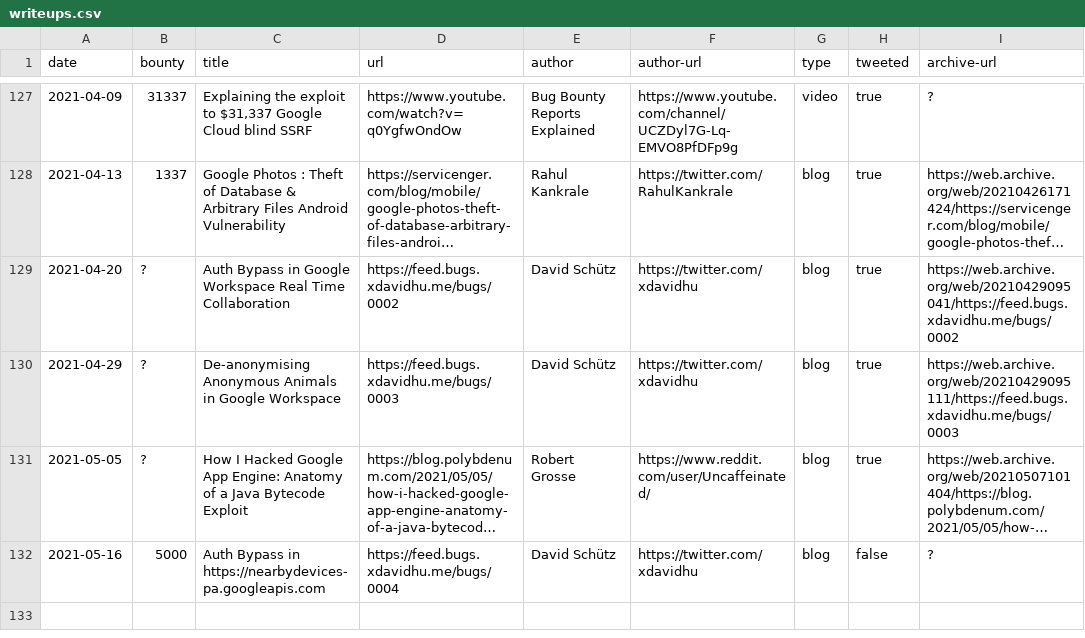
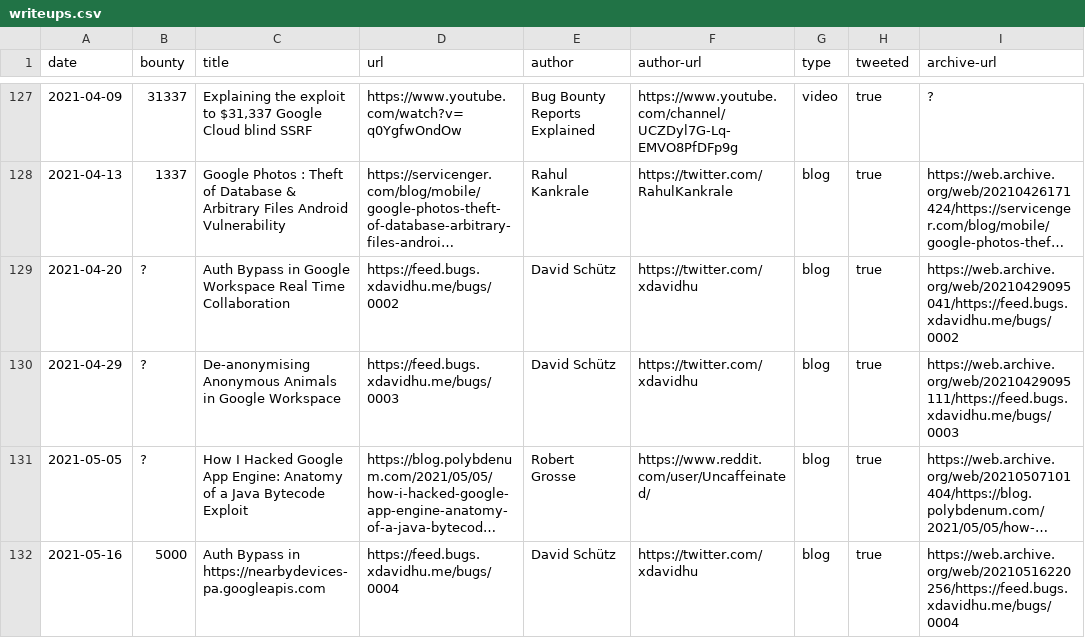
Before and after one commit to xdavidhu/awesome-google-vrp-writeups, a CSV file: writeups.csv, drawn as a sheet; only a part is shown, gaps mark what is left out; long unchanged cells end in …; the diff names each change by its address in the sheet, - before the commit and + after, or states it on an @@ line.

```diff
--- a/writeups.csv
+++ b/writeups.csv
-H132 (tweeted): false
+H132 (tweeted): true
-I132 (archive-url): ?
+I132 (archive-url): https://web.archive.org/web/20210516220256/https://feed.bugs.xdavidhu.me/bugs/0004
```
Also changed, not shown: 1 other file.
